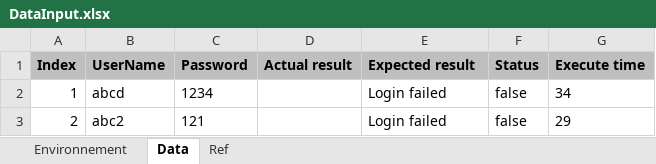
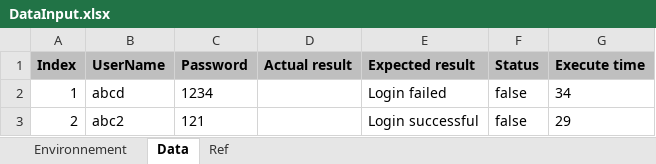
Before and after one commit to duycao1993/automationDuy, an Excel workbook: src/resources/DataInput.xlsx, sheet Data, drawn as a sheet; values as stored, in another font and other column widths than the file's, no borders; the diff names each change by its address in the sheet, - before the commit and + after, or states it on an @@ line.

Commit message:
Report into excel file

```diff
--- a/src/resources/DataInput.xlsx (sheet Data)
+++ b/src/resources/DataInput.xlsx (sheet Data)
-E3 (Expected result): Login failed
+E3 (Expected result): Login successful
```
Also changed, not shown: 11 other files.
